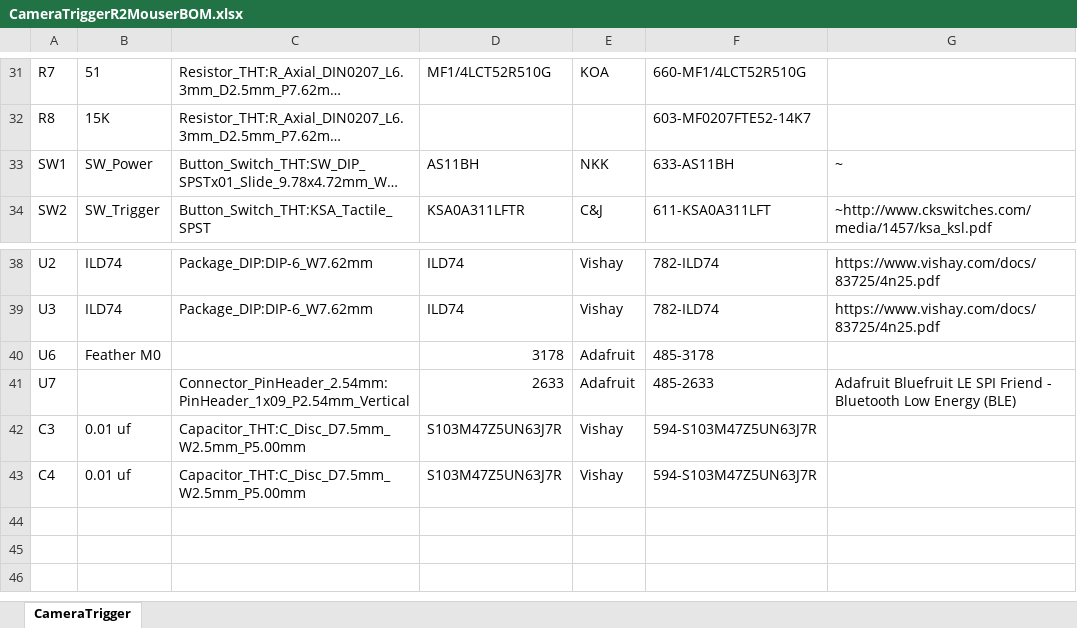
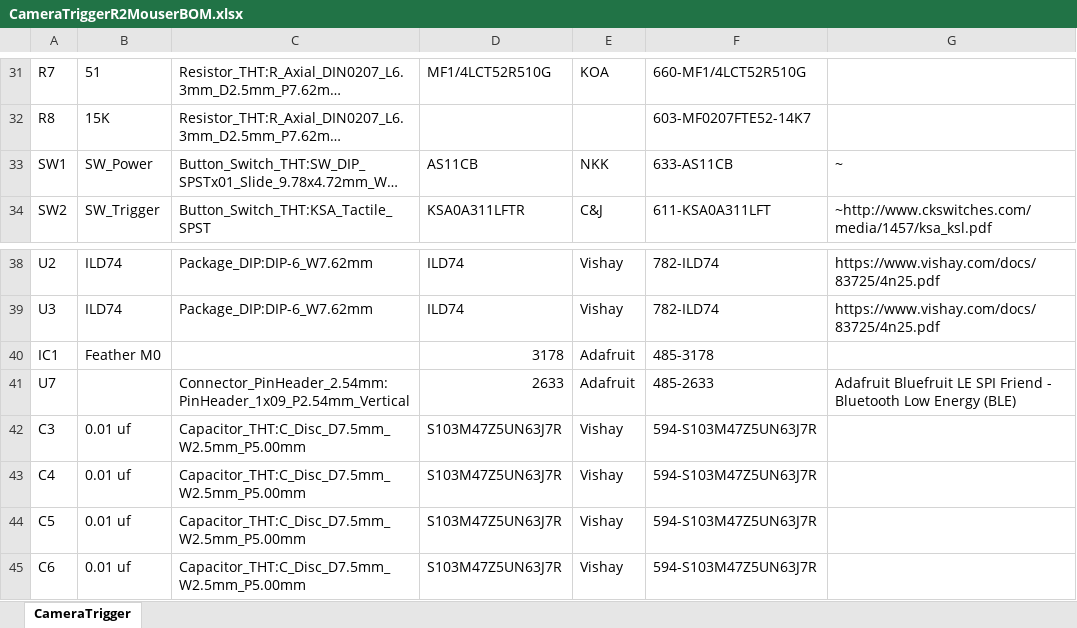
Before and after one commit to chrocket/RemoteCameraTrigger, an Excel workbook: CameraTriggerR2PCB/CameraTriggerR2MouserBOM.xlsx, sheet CameraTrigger, drawn as a sheet; only a part is shown, gaps mark what is left out; long unchanged cells end in …; values as stored, in another font and other column widths than the file's, no borders; the diff names each change by its address in the sheet, - before the commit and + after, or states it on an @@ line.

```diff
--- a/CameraTriggerR2PCB/CameraTriggerR2MouserBOM.xlsx (sheet CameraTrigger)
+++ b/CameraTriggerR2PCB/CameraTriggerR2MouserBOM.xlsx (sheet CameraTrigger)
-D33: AS11BH
+D33: AS11CB
-F33: 633-AS11BH
+F33: 633-AS11CB
-A40: U6
+A40: IC1
+row 44: C5 | 0.01 uf | Capacitor_THT:C_Disc_D7.5mm_W2.5mm_P5.00mm | S103M47Z5UN63J7R | Vishay | 594-S103M47Z5UN63J7R
+row 45: C6 | 0.01 uf | Capacitor_THT:C_Disc_D7.5mm_W2.5mm_P5.00mm | S103M47Z5UN63J7R | Vishay | 594-S103M47Z5UN63J7R
```
Also changed, not shown: 18 other files.
